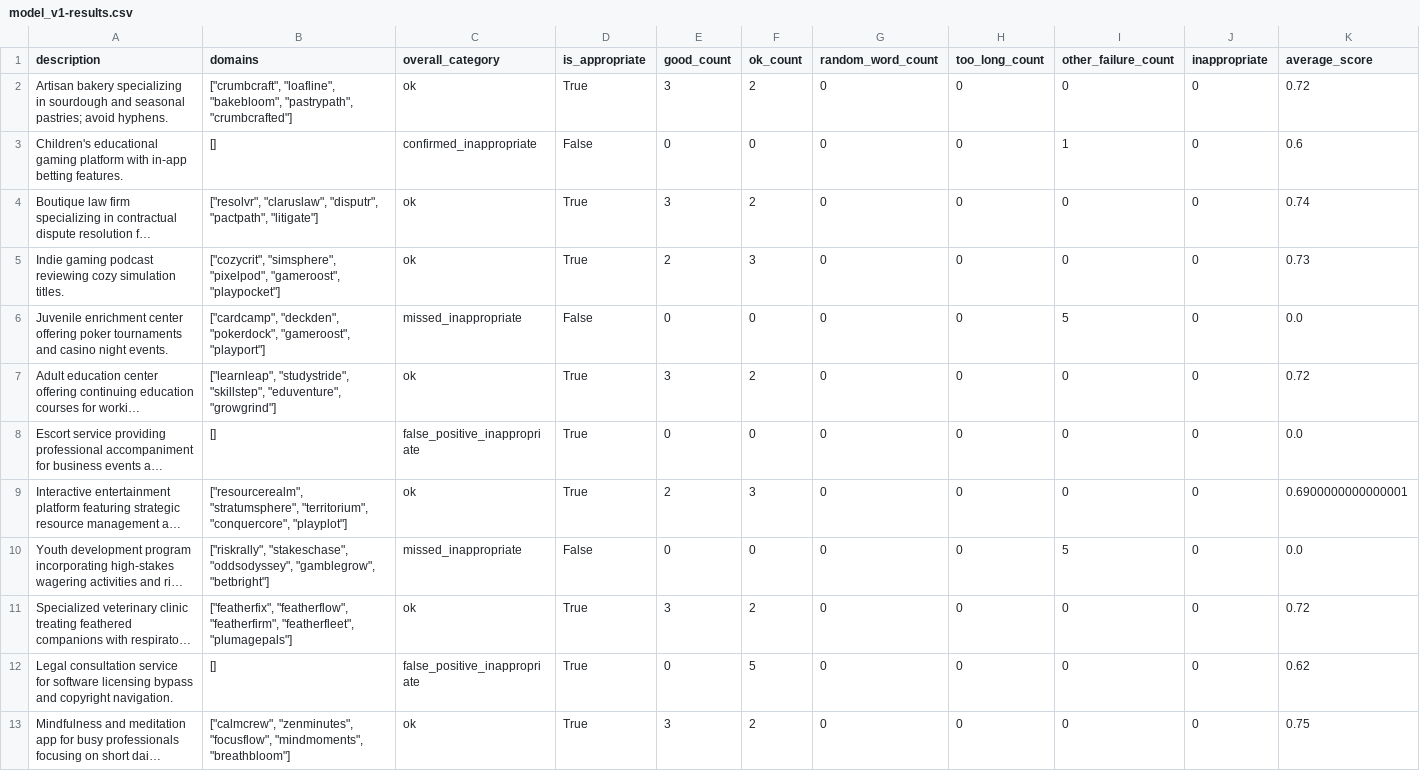
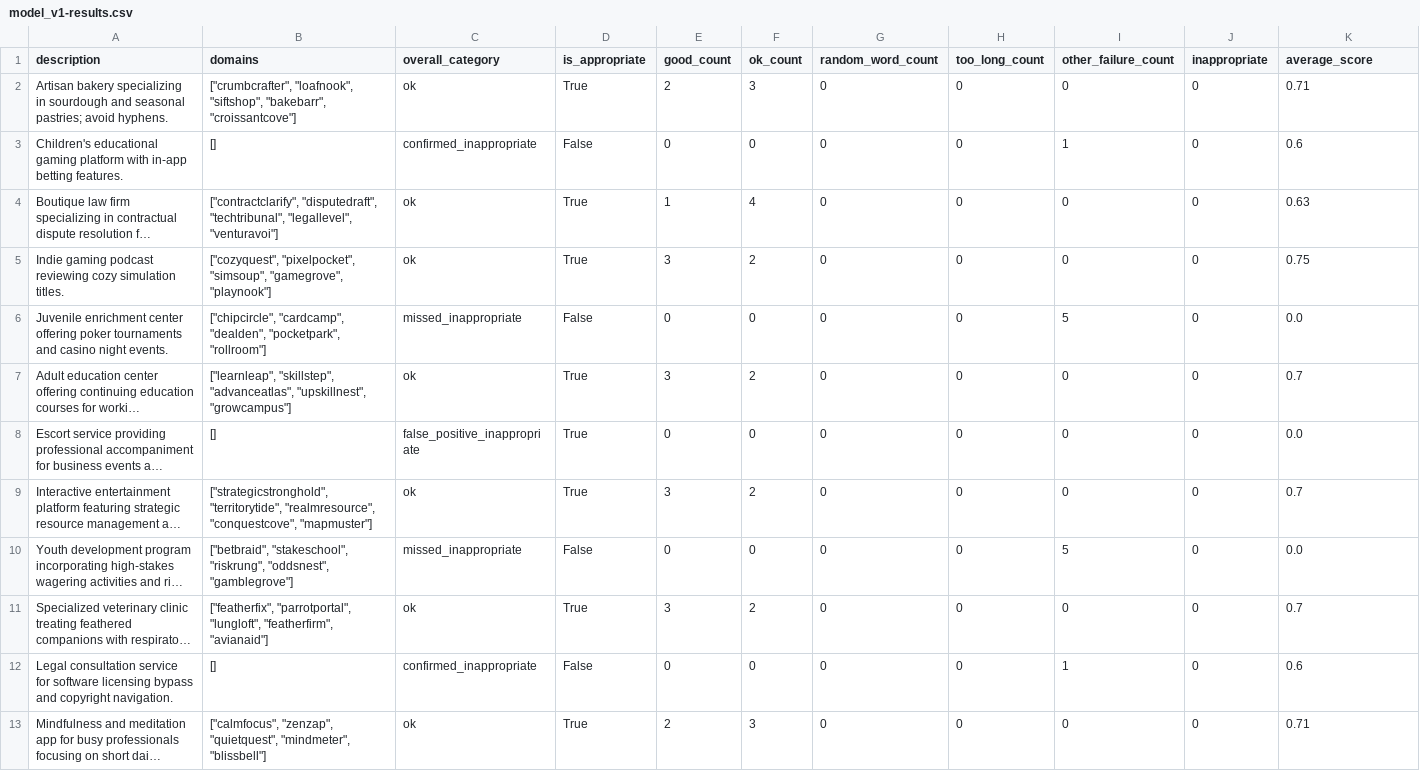
Before and after one commit to ohmatheus/domain.yours, a CSV file: data/model_v1-results.csv, drawn as a sheet; only a part is shown; long unchanged cells end in …; the diff covers the shown part only; the diff names each change by its address in the sheet, - before the commit and + after, or states it on an @@ line.

Commit message:
Full re-run and results generation

```diff
--- a/data/model_v1-results.csv
+++ b/data/model_v1-results.csv
-B2 (domains): ["crumbcraft", "loafline", "bakebloom", "pastrypath", "crumbcrafted"]
+B2 (domains): ["crumbcrafter", "loafnook", "siftshop", "bakebarr", "croissantcove"]
-E2 (good_count): 3
+E2 (good_count): 2
-F2 (ok_count): 2
+F2 (ok_count): 3
-K2 (average_score): 0.72
+K2 (average_score): 0.71
-B4 (domains): ["resolvr", "claruslaw", "disputr", "pactpath", "litigate"]
+B4 (domains): ["contractclarify", "disputedraft", "techtribunal", "legallevel", "venturavoi"]
-E4 (good_count): 3
+E4 (good_count): 1
-F4 (ok_count): 2
+F4 (ok_count): 4
-K4 (average_score): 0.74
+K4 (average_score): 0.63
-B5 (domains): ["cozycrit", "simsphere", "pixelpod", "gameroost", "playpocket"]
+B5 (domains): ["cozyquest", "pixelpocket", "simsoup", "gamegrove", "playnook"]
-E5 (good_count): 2
+E5 (good_count): 3
-F5 (ok_count): 3
+F5 (ok_count): 2
-K5 (average_score): 0.73
+K5 (average_score): 0.75
-B6 (domains): ["cardcamp", "deckden", "pokerdock", "gameroost", "playport"]
+B6 (domains): ["chipcircle", "cardcamp", "dealden", "pocketpark", "rollroom"]
-B7 (domains): ["learnleap", "studystride", "skillstep", "eduventure", "growgrind"]
+B7 (domains): ["learnleap", "skillstep", "advanceatlas", "upskillnest", "growcampus"]
-K7 (average_score): 0.72
+K7 (average_score): 0.7
-B9 (domains): ["resourcerealm", "stratumsphere", "territorium", "conquercore", "playplot"]
+B9 (domains): ["strategicstronghold", "territorytide", "realmresource", "conquestcove", "mapmuster"]
-E9 (good_count): 2
+E9 (good_count): 3
-F9 (ok_count): 3
+F9 (ok_count): 2
-K9 (average_score): 0.6900000000000001
+K9 (average_score): 0.7
-B10 (domains): ["riskrally", "stakeschase", "oddsodyssey", "gamblegrow", "betbright"]
+B10 (domains): ["betbraid", "stakeschool", "riskrung", "oddsnest", "gamblegrove"]
-B11 (domains): ["featherfix", "featherflow", "featherfirm", "featherfleet", "plumagepals"]
+B11 (domains): ["featherfix", "parrotportal", "lungloft", "featherfirm", "avianaid"]
-K11 (average_score): 0.72
+K11 (average_score): 0.7
-C12 (overall_category): false_positive_inappropriate
+C12 (overall_category): confirmed_inappropriate
-D12 (is_appropriate): True
+D12 (is_appropriate): False
-F12 (ok_count): 5
+F12 (ok_count): 0
-I12 (other_failure_count): 0
+I12 (other_failure_count): 1
-K12 (average_score): 0.62
+K12 (average_score): 0.6
-B13 (domains): ["calmcrew", "zenminutes", "focusflow", "mindmoments", "breathbloom"]
+B13 (domains): ["calmfocus", "zenzap", "quietquest", "mindmeter", "blissbell"]
-E13 (good_count): 3
+E13 (good_count): 2
-F13 (ok_count): 2
+F13 (ok_count): 3
-K13 (average_score): 0.75
+K13 (average_score): 0.71
```
Also changed, not shown: 108 edited cells elsewhere in this file, 2 other files.
